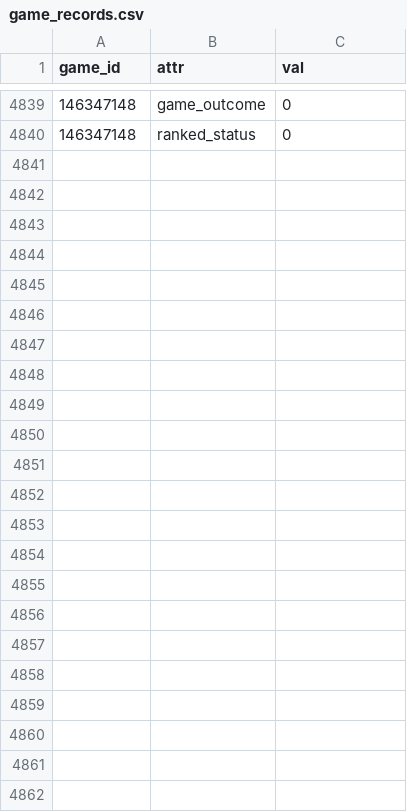
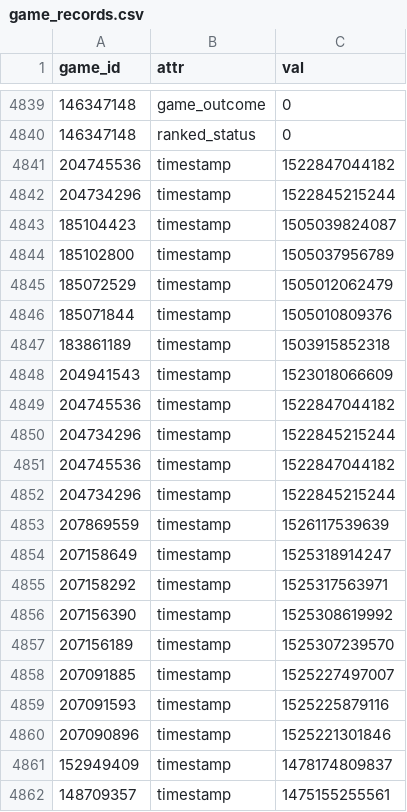
Before and after one commit to DMavec/git_test, a CSV file: scraper/data/game_records.csv, drawn as a sheet; only a part is shown, gaps mark what is left out; the diff names each change by its address in the sheet, - before the commit and + after, or states it on an @@ line.

Commit message:
Data update

```diff
--- a/scraper/data/game_records.csv
+++ b/scraper/data/game_records.csv
+row 4841: 204745536 | timestamp | 1522847044182
+row 4842: 204734296 | timestamp | 1522845215244
+row 4843: 185104423 | timestamp | 1505039824087
+row 4844: 185102800 | timestamp | 1505037956789
+row 4845: 185072529 | timestamp | 1505012062479
+row 4846: 185071844 | timestamp | 1505010809376
+row 4847: 183861189 | timestamp | 1503915852318
+row 4848: 204941543 | timestamp | 1523018066609
+row 4849: 204745536 | timestamp | 1522847044182
+row 4850: 204734296 | timestamp | 1522845215244
+row 4851: 204745536 | timestamp | 1522847044182
+row 4852: 204734296 | timestamp | 1522845215244
+row 4853: 207869559 | timestamp | 1526117539639
+row 4854: 207158649 | timestamp | 1525318914247
+row 4855: 207158292 | timestamp | 1525317563971
+row 4856: 207156390 | timestamp | 1525308619992
+row 4857: 207156189 | timestamp | 1525307239570
+row 4858: 207091885 | timestamp | 1525227497007
+row 4859: 207091593 | timestamp | 1525225879116
+row 4860: 207090896 | timestamp | 1525221301846
+row 4861: 152949409 | timestamp | 1478174809837
+row 4862: 148709357 | timestamp | 1475155255561
```
Also changed, not shown: scraper/data/game_log.csv, 1 other file.
